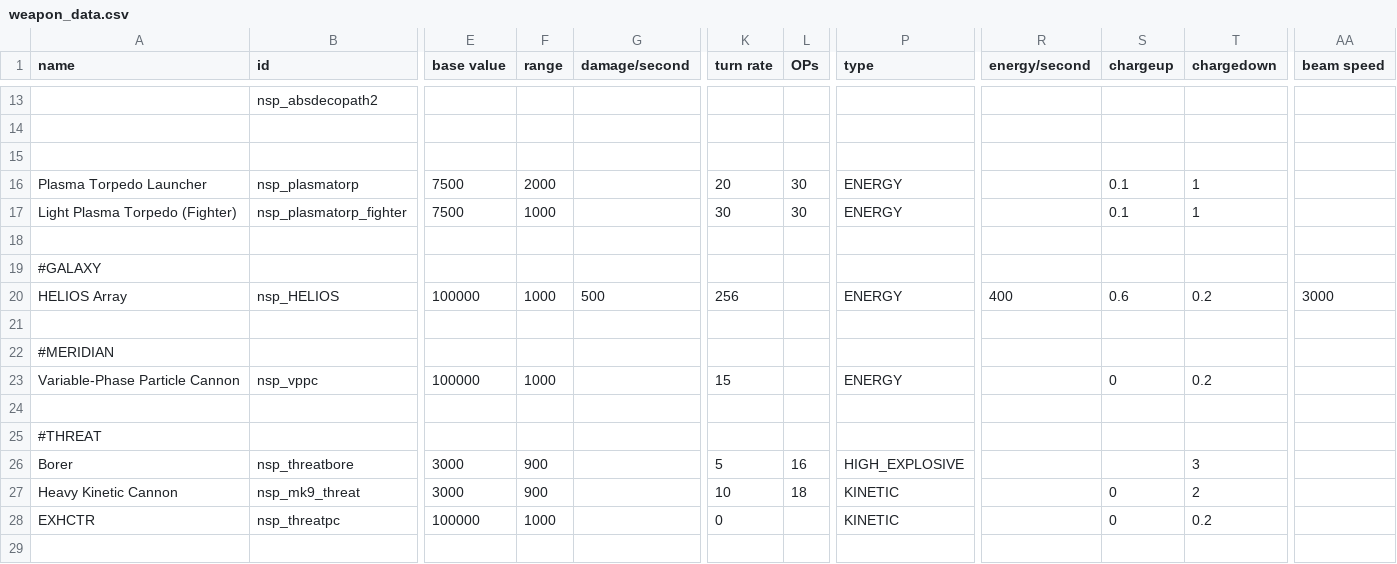
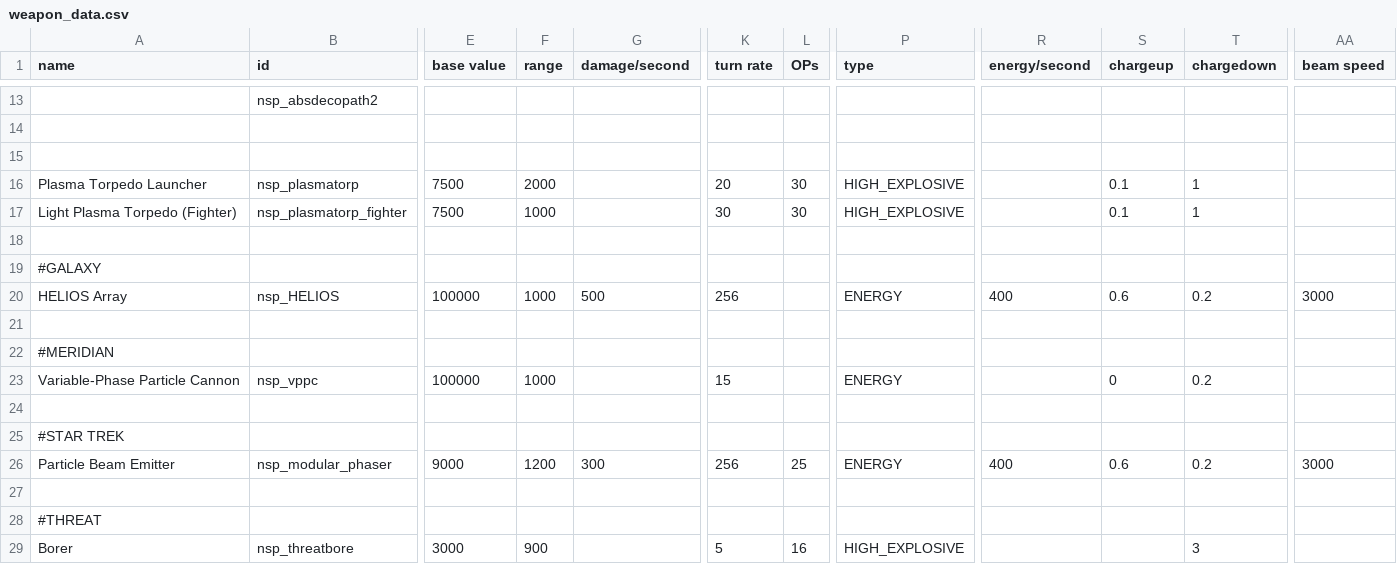
Before and after one commit to NEONN1111/XXARRA-S-VARIETY-PACK, a CSV file: data/weapons/weapon_data.csv, drawn as a sheet; only a part is shown, gaps mark what is left out; the shorter side is filled out with more unchanged rows; rows hold the shown columns only; the diff names each change by its address in the sheet, - before the commit and + after, or states it on an @@ line.

Commit message:
Dominator Phase Changes

```diff
--- a/data/weapons/weapon_data.csv
+++ b/data/weapons/weapon_data.csv
-P16:P17 (type): ENERGY
+P16:P17 (type): HIGH_EXPLOSIVE
+row 24: (empty)
+row 25: #STAR TREK
+row 26: Particle Beam Emitter | nsp_modular_phaser | 9000 | 1200 | 300 | 256 | 25 | ENERGY | 400 | 0.6 | 0.2 | 3000
```
Also changed, not shown: data/hulls/ship_data.csv, 11 other files.
